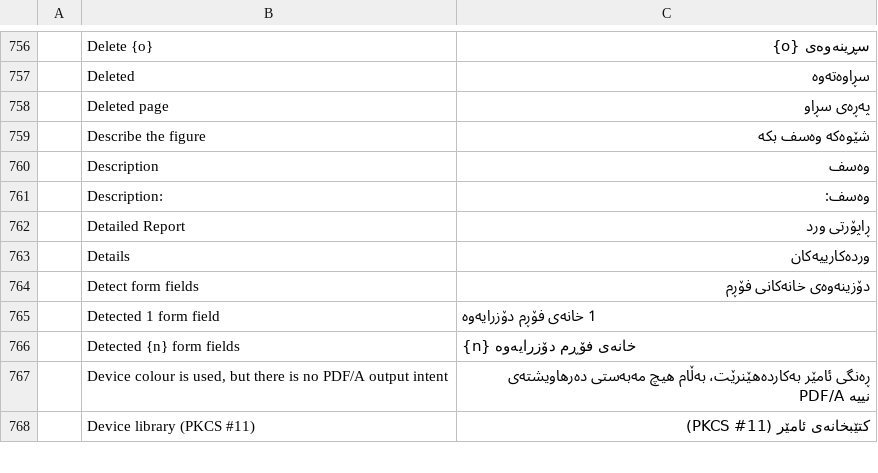
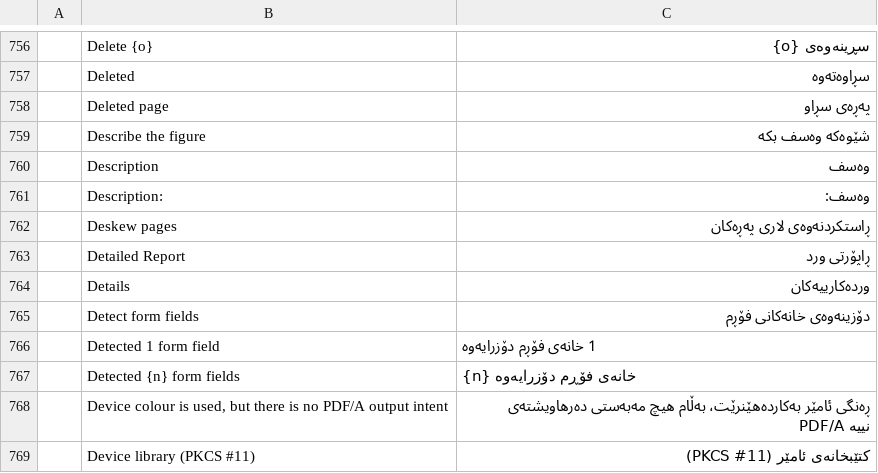
Before and after one commit to BBQ-MAN/craft-i18n, a TSV file: locales/ckb/pdfcraft.tsv, drawn as a sheet; only a part is shown, gaps mark what is left out; the diff names each change by its address in the sheet, - before the commit and + after, or states it on an @@ line.

```diff
--- a/locales/ckb/pdfcraft.tsv
+++ b/locales/ckb/pdfcraft.tsv
+row 762:  | Deskew pages | ڕاستکردنەوەی لاری پەڕەکان
```
Also changed, not shown: locales/hi/pdfcraft.tsv, locales/lo/pdfcraft.tsv, 31 other files.
